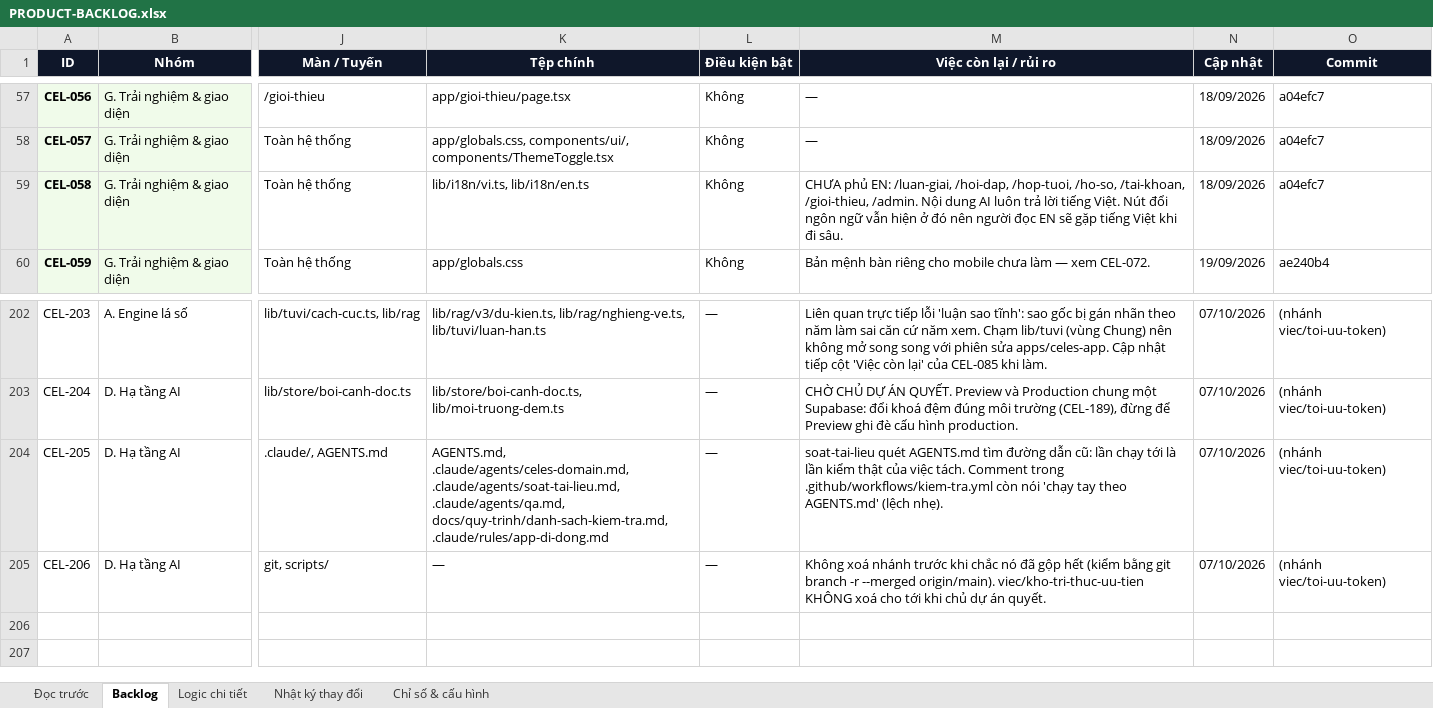
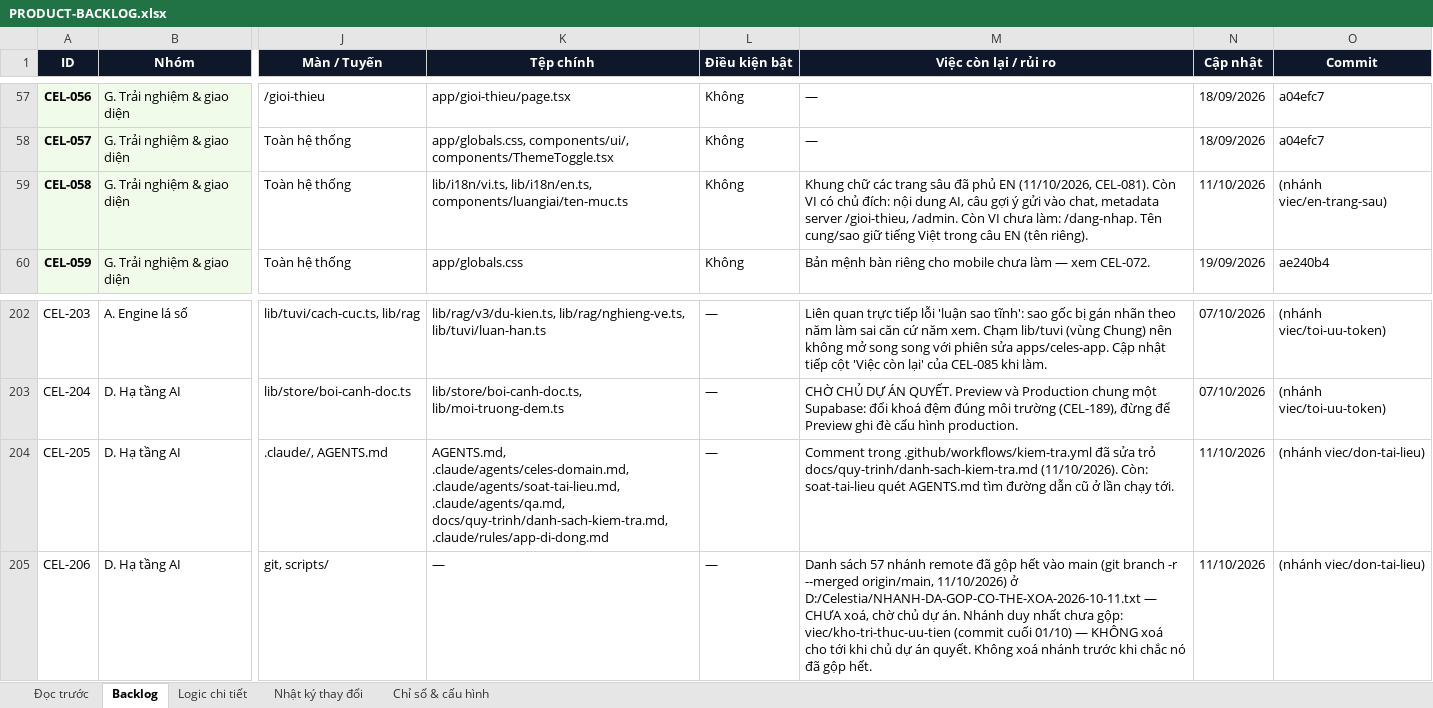
Before and after one commit to Hieuzz05/Celestia-tuvi, an Excel workbook: PRODUCT-BACKLOG.xlsx, sheet Backlog, drawn as a sheet; only a part is shown, gaps mark what is left out; values as stored, in another font and other column widths than the file's, no borders; the diff covers the shown part only; the diff names each change by its address in the sheet, - before the commit and + after, or states it on an @@ line.

```diff
--- a/PRODUCT-BACKLOG.xlsx (sheet Backlog)
+++ b/PRODUCT-BACKLOG.xlsx (sheet Backlog)
-K59 (Tệp chính): lib/i18n/vi.ts, lib/i18n/en.ts
+K59 (Tệp chính): lib/i18n/vi.ts, lib/i18n/en.ts, components/luangiai/ten-muc.ts
-M59 (Việc còn lại / rủi ro): CHƯA phủ EN: /luan-giai, /hoi-dap, /hop-tuoi, /ho-so, /tai-khoan, /gioi-thieu, /admin. Nội dung AI luôn trả lời tiếng Việt. Nút đổi ngôn ngữ vẫn hiện ở đó nên người đọc EN sẽ gặp tiếng Việt khi đi sâu.
+M59 (Việc còn lại / rủi ro): Khung chữ các trang sâu đã phủ EN (11/10/2026, CEL-081). Còn VI có chủ đích: nội dung AI, câu gợi ý gửi vào chat, metadata server /gioi-thieu, /admin. Còn VI chưa làm: /dang-nhap. Tên cung/sao giữ tiếng Việt trong câu EN (tên riêng).
-N59 (Cập nhật): 18/09/2026
+N59 (Cập nhật): 11/10/2026
-O59 (Commit): a04efc7
+O59 (Commit): (nhánh viec/en-trang-sau)
-M204 (Việc còn lại / rủi ro): soat-tai-lieu quét AGENTS.md tìm đường dẫn cũ: lần chạy tới là lần kiểm thật của việc tách. Comment trong .github/workflows/kiem-tra.yml còn nói 'chạy tay theo AGENTS.md' (lệch nhẹ).
+M204 (Việc còn lại / rủi ro): Comment trong .github/workflows/kiem-tra.yml đã sửa trỏ docs/quy-trinh/danh-sach-kiem-tra.md (11/10/2026). Còn: soat-tai-lieu quét AGENTS.md tìm đường dẫn cũ ở lần chạy tới.
-N204:N205 (Cập nhật): 07/10/2026
+N204:N205 (Cập nhật): 11/10/2026
-O204:O205 (Commit): (nhánh viec/toi-uu-token)
+O204:O205 (Commit): (nhánh viec/don-tai-lieu)
-M205 (Việc còn lại / rủi ro): Không xoá nhánh trước khi chắc nó đã gộp hết (kiểm bằng git branch -r --merged origin/main). viec/kho-tri-thuc-uu-tien KHÔNG xoá cho tới khi chủ dự án quyết.
+M205 (Việc còn lại / rủi ro): Danh sách 57 nhánh remote đã gộp hết vào main (git branch -r --merged origin/main, 11/10/2026) ở D:/Celestia/NHANH-DA-GOP-CO-THE-XOA-2026-10-11.txt — CHƯA xoá, chờ chủ dự án. Nhánh duy nhất chưa gộp: viec/kho-tri-thuc-uu-tien (commit cuối 01/10) — KHÔNG xoá cho tới khi chủ dự án quyết. Không xoá nhánh trước khi chắc nó đã gộp hết.
```
Also changed, not shown: 39 edited cells elsewhere in this sheet, sheet Logic chi tiết, sheet Nhật ký thay đổi, 1 other file.
